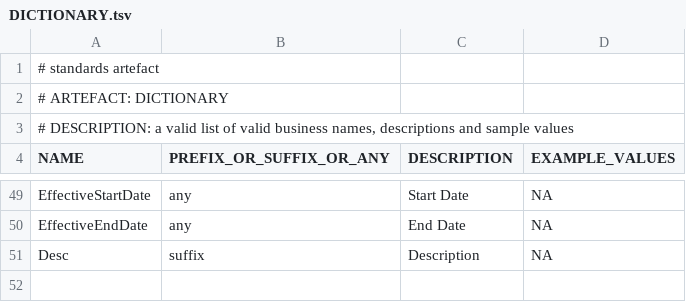
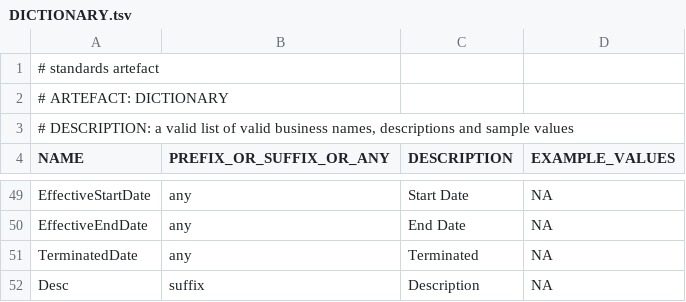
Before and after one commit to melvinwi/EDWCI, a TSV file: datastore/DICTIONARY.tsv, drawn as a sheet; only a part is shown, gaps mark what is left out; the diff names each change by its address in the sheet, - before the commit and + after, or states it on an @@ line.

```diff
--- a/datastore/DICTIONARY.tsv
+++ b/datastore/DICTIONARY.tsv
+row 51: TerminatedDate | any | Terminated | NA
```
Also changed, not shown: datastore/FactContract.tsv.
